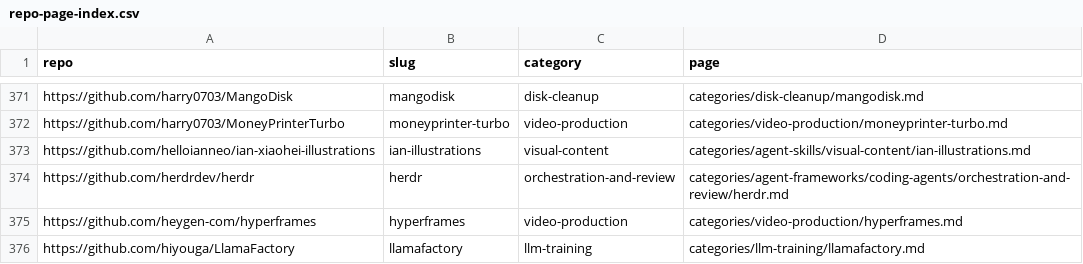
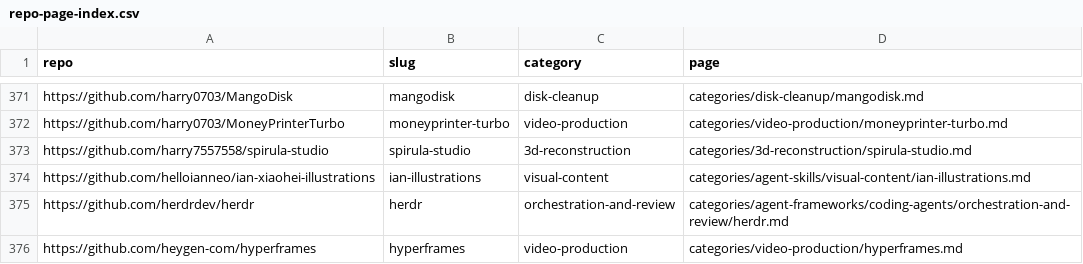
Before and after one commit to ZhenningLang/GitHub-Michelin, a CSV file: reports/repo-page-index.csv, drawn as a sheet; only a part is shown, gaps mark what is left out; the shorter side is filled out with more unchanged rows; the diff names each change by its address in the sheet, - before the commit and + after, or states it on an @@ line.

```diff
--- a/reports/repo-page-index.csv
+++ b/reports/repo-page-index.csv
+row 373: https://github.com/harry7557558/spirula-studio | spirula-studio | 3d-reconstruction | categories/3d-reconstruction/spirula-studio.md
```
Also changed, not shown: reports/unindexed-project-mentions.csv, 15 other files.
